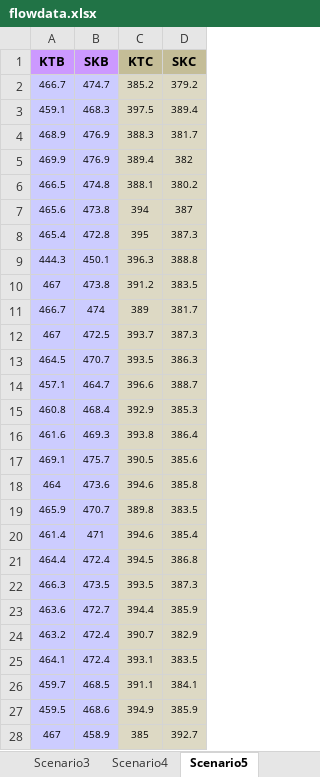
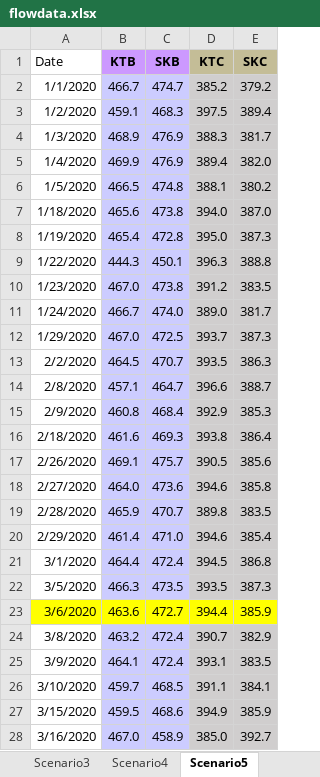
Before and after one commit to darylyong/Flow-Error, an Excel workbook: flowdata.xlsx, sheet Scenario5, drawn as a sheet; only a part is shown; values as stored, in another font and other column widths than the file's, no borders; addresses are those after the commit; the diff covers the shown part only; the diff names each change by its address in the sheet, - before the commit and + after, or states it on an @@ line.

Commit message:
Add files via upload

```diff
--- a/flowdata.xlsx (sheet Scenario5)
+++ b/flowdata.xlsx (sheet Scenario5)
+column A (Date), rows 2-28: 1/1/2020 | 1/2/2020 | 1/3/2020 | 1/4/2020 | 1/5/2020 | 1/18/2020 | 1/19/2020 | 1/22/2020 | 1/23/2020 | 1/24/2020 | 1/29/2020 | 2/2/2020 | 2/8/2020 | 2/9/2020 | 2/18/2020 | 2/26/2020 | 2/27/2020 | 2/28/2020 | 2/29/2020 | 3/1/2020 | 3/5/2020 | 3/6/2020 | 3/8/2020 | 3/9/2020 | 3/10/2020 | 3/15/2020 | 3/16/2020
@@ B2:E28 text size: larger @@
-E5 (SKC): 382
+E5 (SKC): 382.0
-D7 (KTC): 394
+D7 (KTC): 394.0
-E7 (SKC): 387
+E7 (SKC): 387.0
-D8 (KTC): 395
+D8 (KTC): 395.0
-B10 (KTB): 467
+B10 (KTB): 467.0
-C11 (SKB): 474
+C11 (SKB): 474.0
-D11 (KTC): 389
+D11 (KTC): 389.0
-B12 (KTB): 467
+B12 (KTB): 467.0
-B18 (KTB): 464
+B18 (KTB): 464.0
-C20 (SKB): 471
+C20 (SKB): 471.0
-B23:C23 fill: #CCCCFF
+B23:C23 fill: #FFFF00
-D23:E23 fill: #DDD9C4
+D23:E23 fill: #FFFF00
-B28 (KTB): 467
+B28 (KTB): 467.0
-D28 (KTC): 385
+D28 (KTC): 385.0
```
Also changed, not shown: 4 edited cells and cell formats elsewhere in this sheet, sheet Scenario3, sheet Scenario2, sheet Scenario1, sheet Scenario4.
